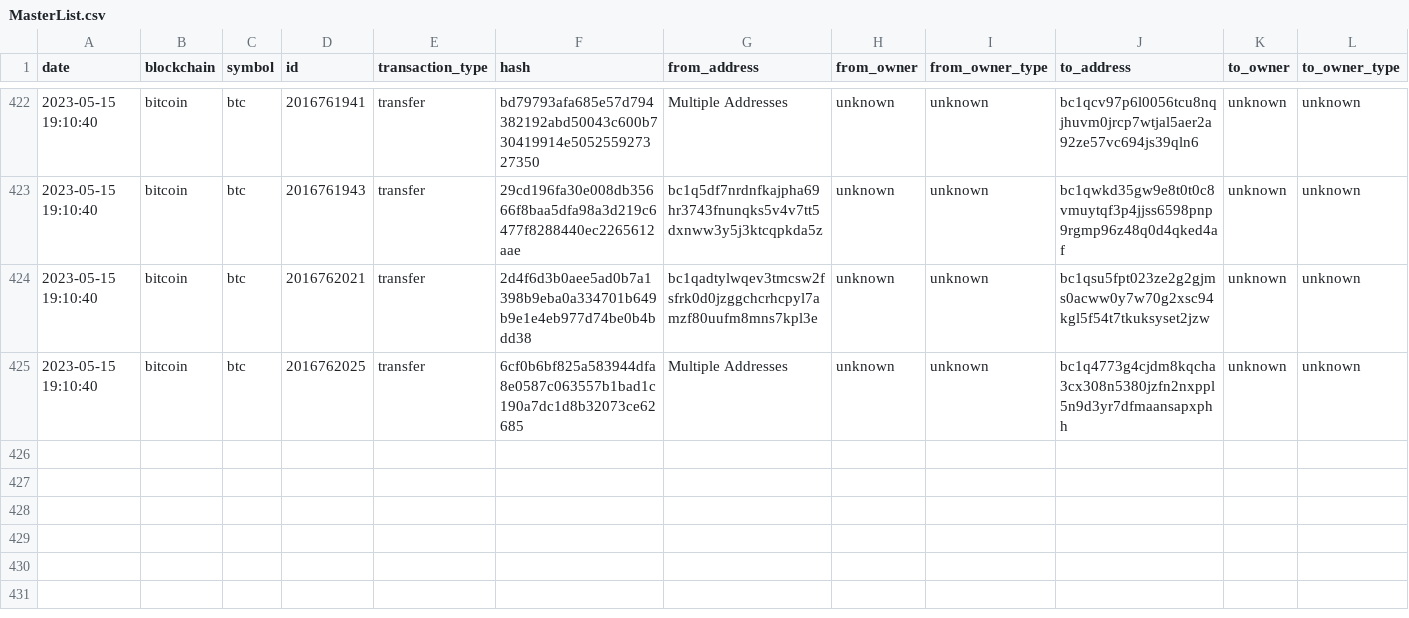
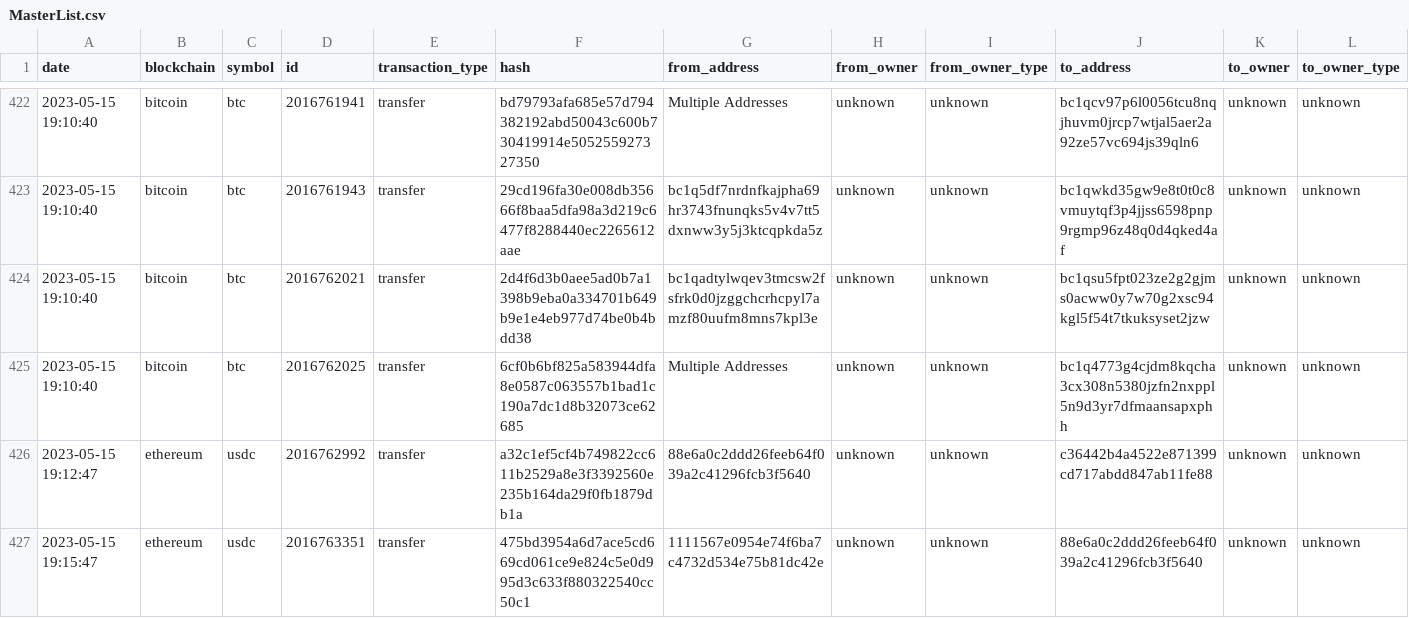
Before and after one commit to saqibkh/crypto_trading, a CSV file: logs/MasterList.csv, drawn as a sheet; only a part is shown, gaps mark what is left out; rows hold the shown columns only; the diff names each change by its address in the sheet, - before the commit and + after, or states it on an @@ line.

Commit message:
Update of logs processed

```diff
--- a/logs/MasterList.csv
+++ b/logs/MasterList.csv
+row 426: 2023-05-15 19:12:47 | ethereum | usdc | 2016762992 | transfer | a32c1ef5cf4b749822cc611b2529a8e3f3392560e235b164da29f0fb1879db1a | 88e6a0c2ddd26feeb64f039a2c41296fcb3f5640 | unknown | unknown | c36442b4a4522e871399cd717abdd847ab11fe88 | unknown | unknown
+row 427: 2023-05-15 19:15:47 | ethereum | usdc | 2016763351 | transfer | 475bd3954a6d7ace5cd669cd061ce9e824c5e0d995d3c633f880322540cc50c1 | 1111567e0954e74f6ba7c4732d534e75b81dc42e | unknown | unknown | 88e6a0c2ddd26feeb64f039a2c41296fcb3f5640 | unknown | unknown
```
